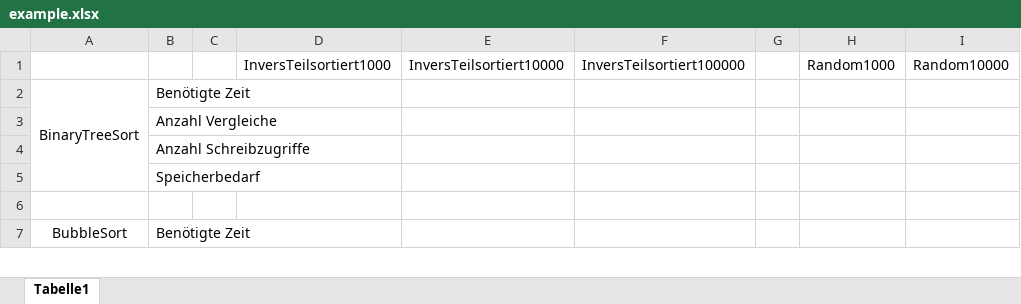
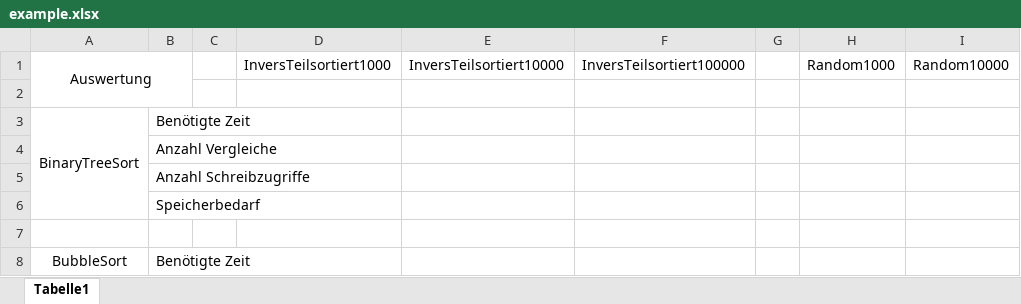
Before and after one commit to Medox36/M411-Gruppenarbeit-Gr.-C, an Excel workbook: src/main/resources/excel/example.xlsx, sheet Tabelle1, drawn as a sheet; only a part is shown; values as stored, in another font and other column widths than the file's, no borders; rows hold the shown columns only; the diff names each change by its address in the sheet, - before the commit and + after, or states it on an @@ line.

Commit message:
further improvement of example.xlsx

```diff
--- a/src/main/resources/excel/example.xlsx (sheet Tabelle1)
+++ b/src/main/resources/excel/example.xlsx (sheet Tabelle1)
-A1: (empty)
+A1: Auswertung
+A1:B2 merged
+row 2: (empty)
```
